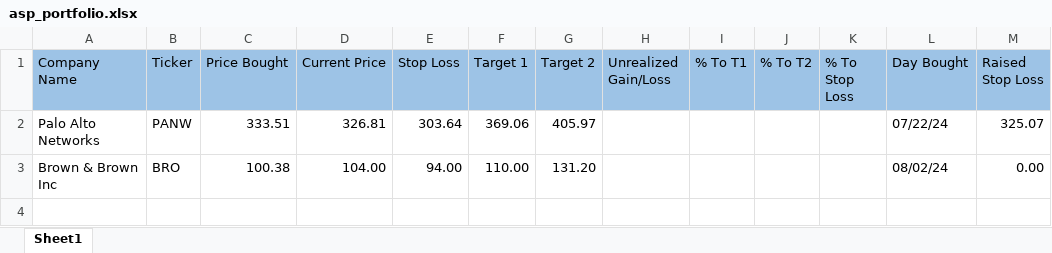
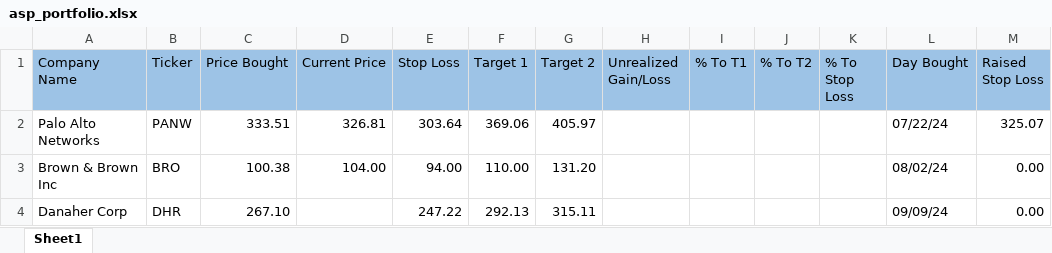
Before and after one commit to Cookie579/ASP, an Excel workbook: static/documents/asp_portfolio.xlsx, sheet Sheet1, drawn as a sheet; values as stored, in another font and other column widths than the file's, no borders; the diff names each change by its address in the sheet, - before the commit and + after, or states it on an @@ line.

Commit message:
Danaher Stock Purchase + more animations

```diff
--- a/static/documents/asp_portfolio.xlsx (sheet Sheet1)
+++ b/static/documents/asp_portfolio.xlsx (sheet Sheet1)
+row 4: Danaher Corp | DHR | 267.10 |  | 247.22 | 292.13 | 315.11 |  |  |  |  | 09/09/24 | 0.00
```
Also changed, not shown: 9 other files.
